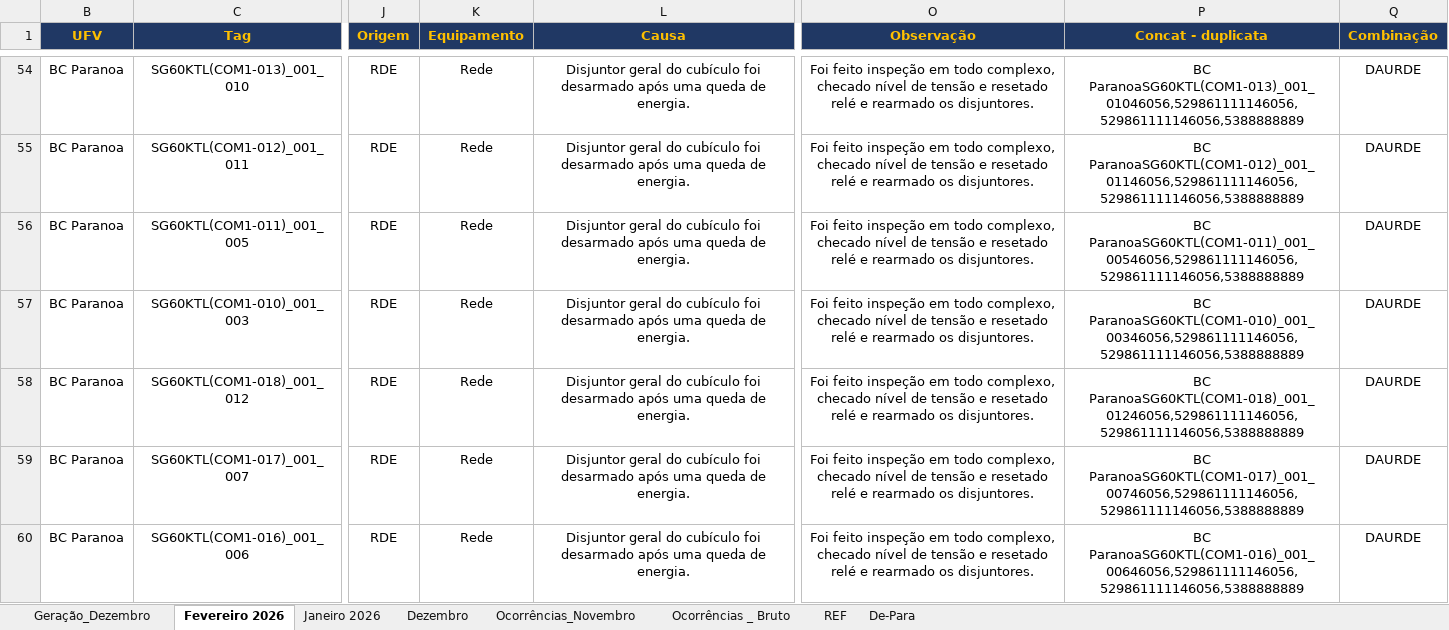
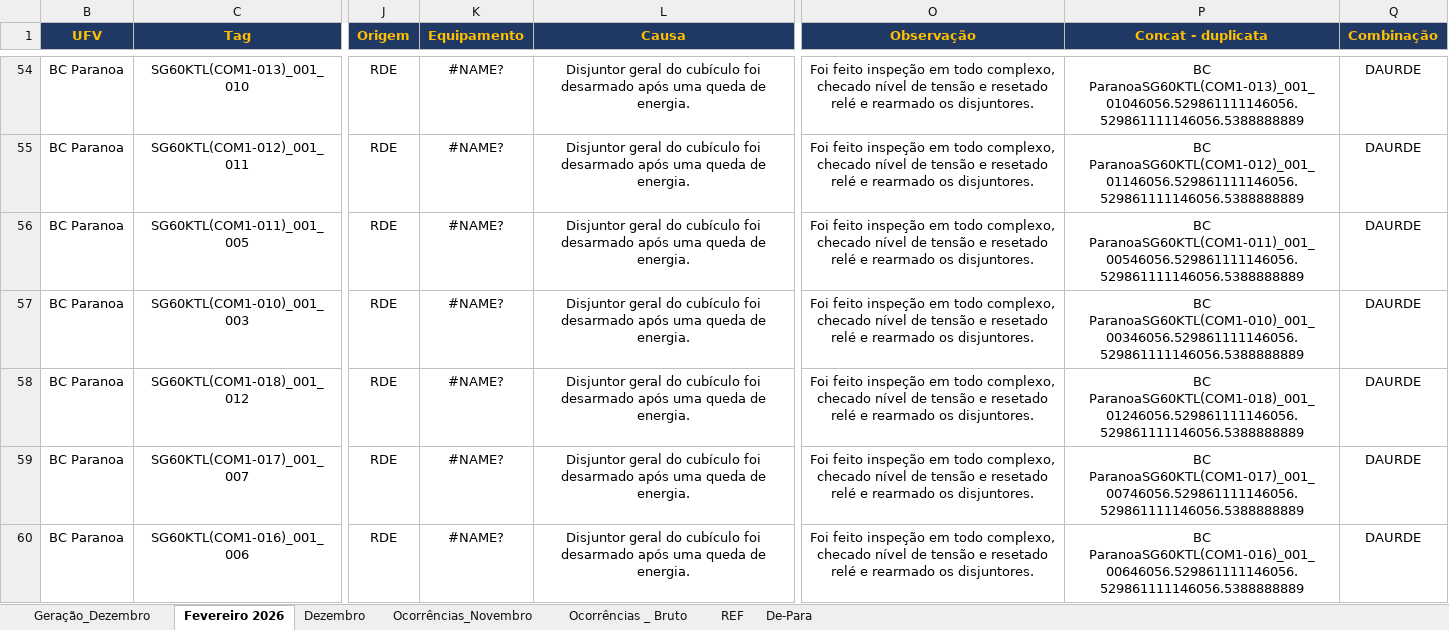
Before and after one commit to rafffaelbs/OeM-Visualization-Report, an Excel workbook: public/data/022026_Geração_Disponibilidade_REV00_ajustes.xlsx, sheet Fevereiro 2026, drawn as a sheet; only a part is shown, gaps mark what is left out; values as stored, in another font and other column widths than the file's, no borders; charts and pictures and conditional formats not drawn; the diff covers the shown part only; the diff names each change by its address in the sheet, - before the commit and + after, or states it on an @@ line.

```diff
--- a/public/data/022026_Geração_Disponibilidade_REV00_ajustes.xlsx (sheet Fevereiro 2026)
+++ b/public/data/022026_Geração_Disponibilidade_REV00_ajustes.xlsx (sheet Fevereiro 2026)
-sheet tab: Janeiro 2026
-K54:K60 (Equipamento): Rede
+K54:K60 (Equipamento): #NAME?
-P54 (Concat - duplicata): BC ParanoaSG60KTL(COM1-013)_001_01046056,529861111146056,529861111146056,5388888889
+P54 (Concat - duplicata): BC ParanoaSG60KTL(COM1-013)_001_01046056.529861111146056.529861111146056.5388888889
-P55 (Concat - duplicata): BC ParanoaSG60KTL(COM1-012)_001_01146056,529861111146056,529861111146056,5388888889
+P55 (Concat - duplicata): BC ParanoaSG60KTL(COM1-012)_001_01146056.529861111146056.529861111146056.5388888889
-P56 (Concat - duplicata): BC ParanoaSG60KTL(COM1-011)_001_00546056,529861111146056,529861111146056,5388888889
+P56 (Concat - duplicata): BC ParanoaSG60KTL(COM1-011)_001_00546056.529861111146056.529861111146056.5388888889
-P57 (Concat - duplicata): BC ParanoaSG60KTL(COM1-010)_001_00346056,529861111146056,529861111146056,5388888889
+P57 (Concat - duplicata): BC ParanoaSG60KTL(COM1-010)_001_00346056.529861111146056.529861111146056.5388888889
-P58 (Concat - duplicata): BC ParanoaSG60KTL(COM1-018)_001_01246056,529861111146056,529861111146056,5388888889
+P58 (Concat - duplicata): BC ParanoaSG60KTL(COM1-018)_001_01246056.529861111146056.529861111146056.5388888889
-P59 (Concat - duplicata): BC ParanoaSG60KTL(COM1-017)_001_00746056,529861111146056,529861111146056,5388888889
+P59 (Concat - duplicata): BC ParanoaSG60KTL(COM1-017)_001_00746056.529861111146056.529861111146056.5388888889
-P60 (Concat - duplicata): BC ParanoaSG60KTL(COM1-016)_001_00646056,529861111146056,529861111146056,5388888889
+P60 (Concat - duplicata): BC ParanoaSG60KTL(COM1-016)_001_00646056.529861111146056.529861111146056.5388888889
```
Also changed, not shown: 1106 edited cells and cell formats elsewhere in this sheet, sheet Dezembro, hidden cells, charts or pictures, 5 other files.
